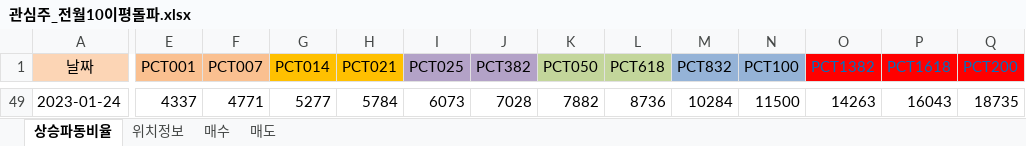
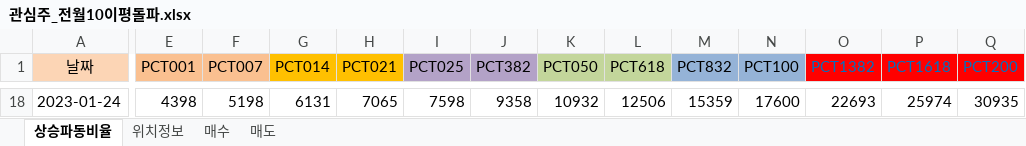
Before and after one commit to wndskim/stock, an Excel workbook: Data/관심주_전월10이평돌파.xlsx, sheet 상승파동비율, drawn as a sheet; only a part is shown, gaps mark what is left out; values as stored, in another font and other column widths than the file's, no borders; addresses are those after the commit; the diff covers the shown part only; the diff names each change by its address in the sheet, - before the commit and + after, or states it on an @@ line.

Commit message:
Update 관심주_전월10이평돌파.xlsx

```diff
--- a/Data/관심주_전월10이평돌파.xlsx (sheet 상승파동비율)
+++ b/Data/관심주_전월10이평돌파.xlsx (sheet 상승파동비율)
-E18 (PCT001): 4337
+E18 (PCT001): 4398
-F18 (PCT007): 4771
+F18 (PCT007): 5198
-G18 (PCT014): 5277
+G18 (PCT014): 6131
-H18 (PCT021): 5784
+H18 (PCT021): 7065
-I18 (PCT025): 6073
+I18 (PCT025): 7598
-J18 (PCT382): 7028
+J18 (PCT382): 9358
-K18 (PCT050): 7882
+K18 (PCT050): 10932
-L18 (PCT618): 8736
+L18 (PCT618): 12506
-M18 (PCT832): 10284
+M18 (PCT832): 15359
-N18 (PCT100): 11500
+N18 (PCT100): 17600
-O18 (PCT1382): 14263
+O18 (PCT1382): 22693
-P18 (PCT1618): 16043
+P18 (PCT1618): 25974
-Q18 (PCT200): 18735
+Q18 (PCT200): 30935
```
Also changed, not shown: 16 added rows and 47 removed rows elsewhere in this sheet, sheet 위치정보.
